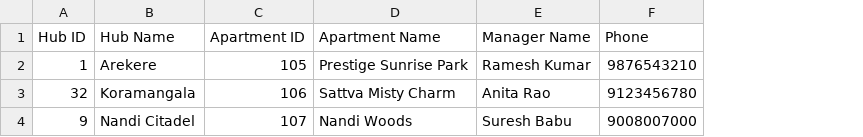
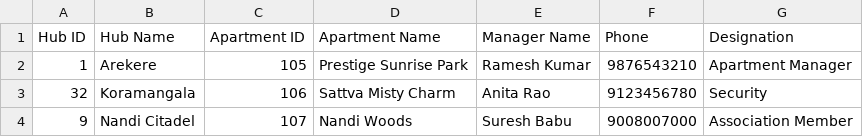
Before and after one commit to iztri/partment-portal, a CSV file: static/samples/apartments_sample.csv, drawn as a sheet; the diff names each change by its address in the sheet, - before the commit and + after, or states it on an @@ line.

Commit message:
feat: re-collect apartment number flow (keeps old number) + designation in bulk upload

```diff
--- a/static/samples/apartments_sample.csv
+++ b/static/samples/apartments_sample.csv
+column G (Designation), rows 2-4: Apartment Manager | Security | Association Member
```
Also changed, not shown: 7 other files.
